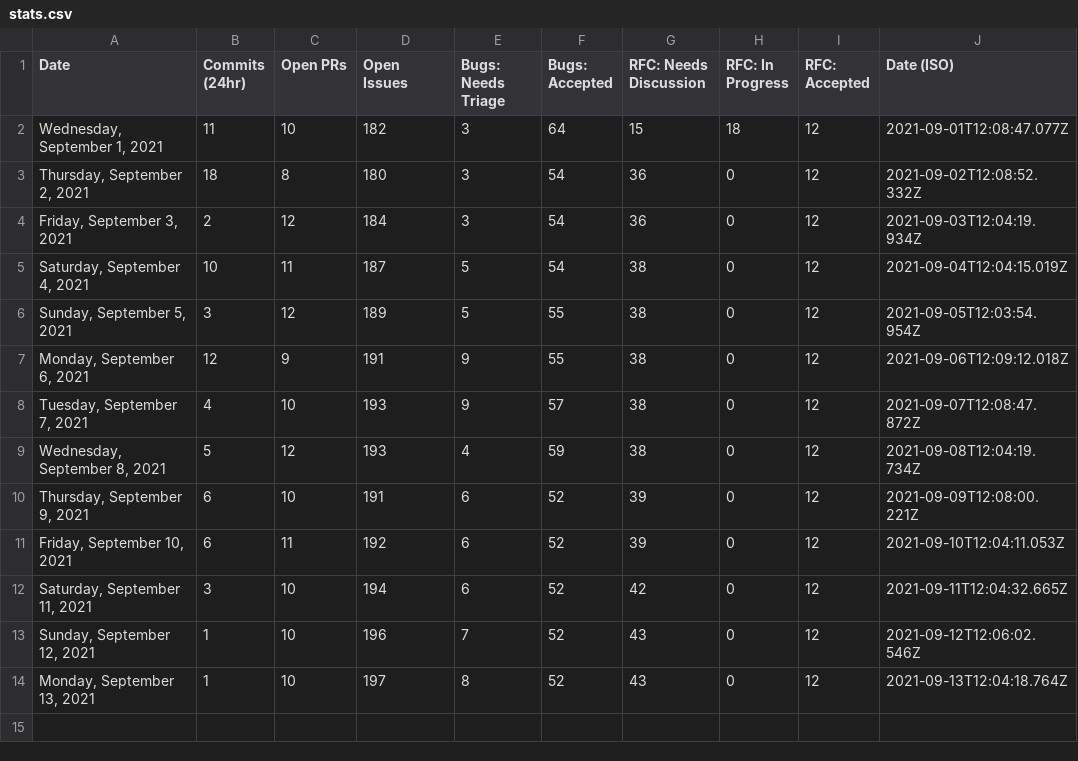
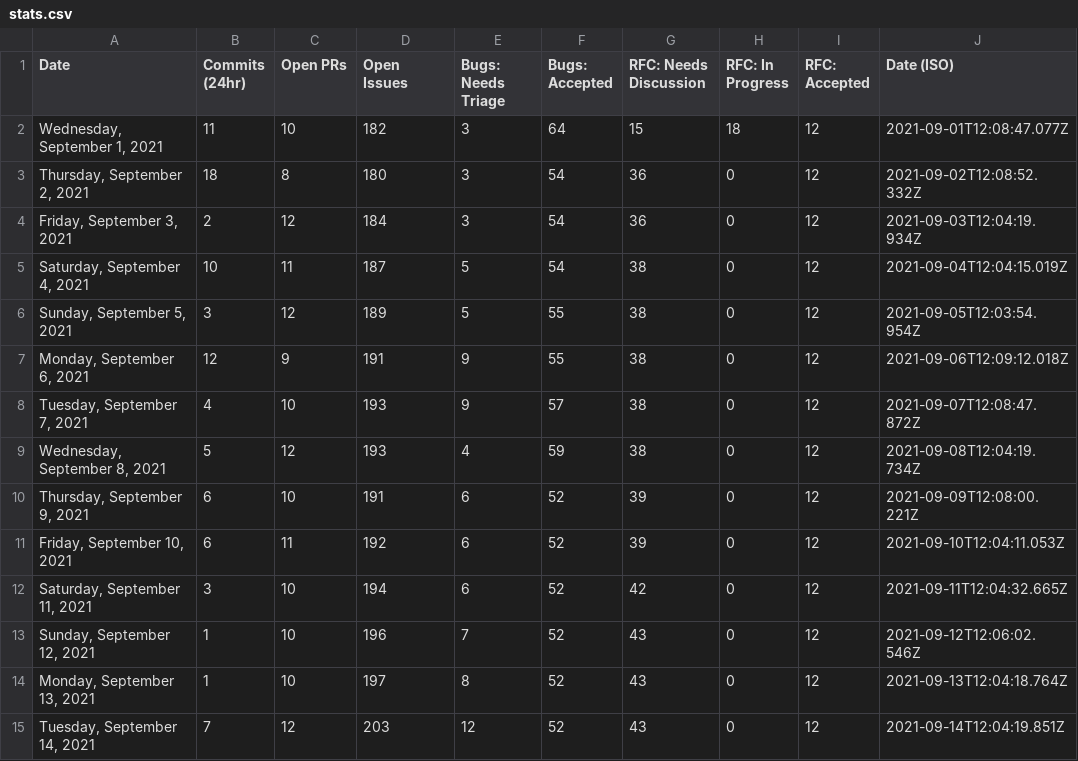
Before and after one commit to TheRakeshPurohit/astro, a CSV file: scripts/stats/stats.csv, drawn as a sheet.

```diff
--- a/scripts/stats/stats.csv
+++ b/scripts/stats/stats.csv
@@ -14 +14,2 @@ Date,Commits (24hr),Open PRs,Open Issues,Bugs: Needs Triage,Bugs: Accepted,RFC:
 "Monday, September 13, 2021",1,10,197,8,52,43,0,12,"2021-09-13T12:04:18.764Z"
+"Tuesday, September 14, 2021",7,12,203,12,52,43,0,12,"2021-09-14T12:04:19.851Z"
```
Also changed, not shown: 1 other file.
